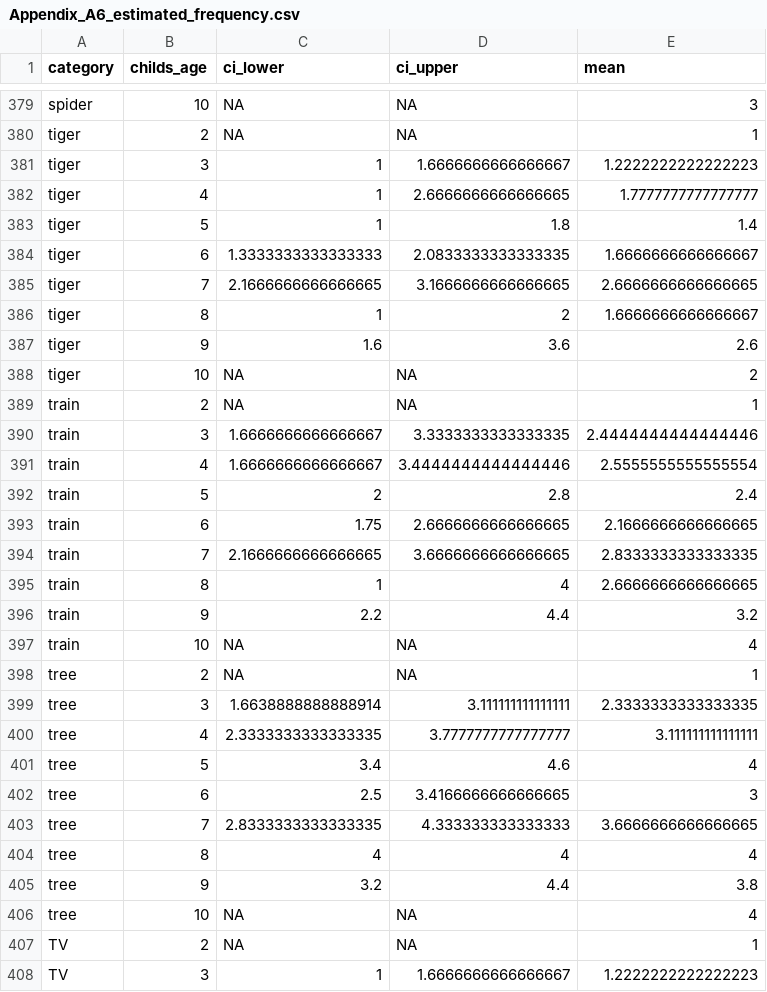
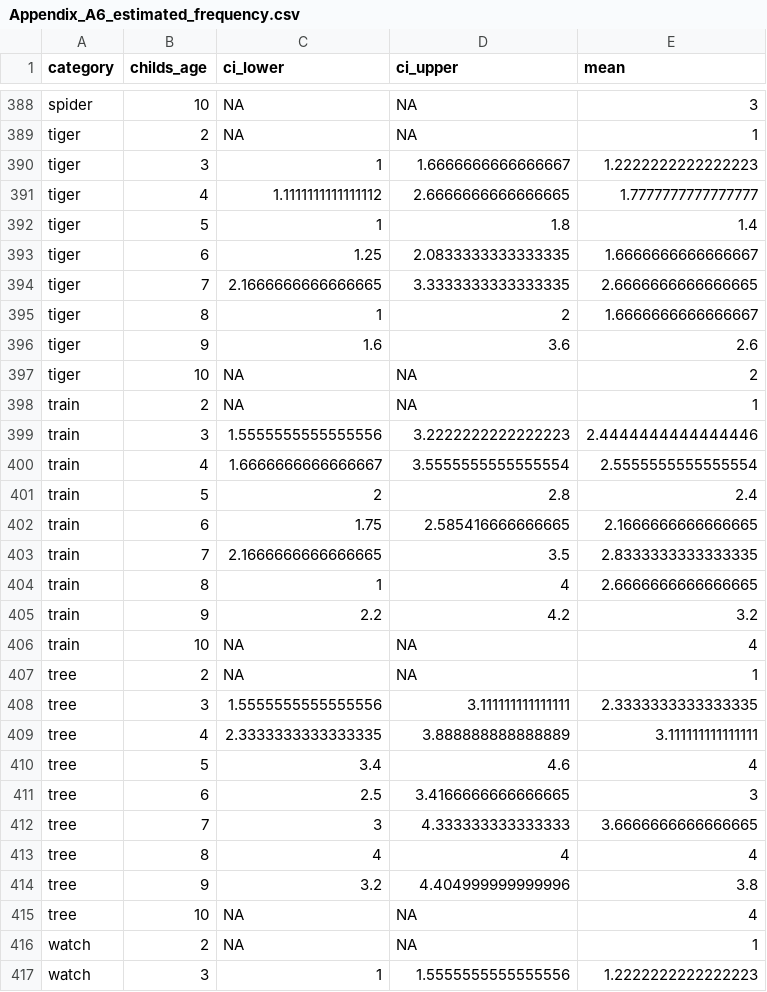
Before and after one commit to brialorelle/drawing_production_and_recognition, a CSV file: data/figures_csvs/Appendix_A6_estimated_frequency.csv, drawn as a sheet; only a part is shown, gaps mark what is left out; the shorter side is filled out with more unchanged rows; the diff covers the shown part only.

```diff
--- a/data/figures_csvs/Appendix_A6_estimated_frequency.csv
+++ b/data/figures_csvs/Appendix_A6_estimated_frequency.csv
@@ -381,6 +390,6 @@ tiger,2,NA,NA,1
 tiger,3,1,1.6666666666666667,1.2222222222222223
-tiger,4,1,2.6666666666666665,1.7777777777777777
+tiger,4,1.1111111111111112,2.6666666666666665,1.7777777777777777
 tiger,5,1,1.8,1.4
-tiger,6,1.3333333333333333,2.0833333333333335,1.6666666666666667
-tiger,7,2.1666666666666665,3.1666666666666665,2.6666666666666665
+tiger,6,1.25,2.0833333333333335,1.6666666666666667
+tiger,7,2.1666666666666665,3.3333333333333335,2.6666666666666665
 tiger,8,1,2,1.6666666666666667
@@ -389,20 +398,18 @@ tiger,10,NA,NA,2
 train,2,NA,NA,1
-train,3,1.6666666666666667,3.3333333333333335,2.4444444444444446
-train,4,1.6666666666666667,3.4444444444444446,2.5555555555555554
+train,3,1.5555555555555556,3.2222222222222223,2.4444444444444446
+train,4,1.6666666666666667,3.5555555555555554,2.5555555555555554
 train,5,2,2.8,2.4
-train,6,1.75,2.6666666666666665,2.1666666666666665
-train,7,2.1666666666666665,3.6666666666666665,2.8333333333333335
+train,6,1.75,2.585416666666665,2.1666666666666665
+train,7,2.1666666666666665,3.5,2.8333333333333335
 train,8,1,4,2.6666666666666665
-train,9,2.2,4.4,3.2
+train,9,2.2,4.2,3.2
 train,10,NA,NA,4
 tree,2,NA,NA,1
-tree,3,1.6638888888888914,3.111111111111111,2.3333333333333335
-tree,4,2.3333333333333335,3.7777777777777777,3.111111111111111
+tree,3,1.5555555555555556,3.111111111111111,2.3333333333333335
+tree,4,2.3333333333333335,3.888888888888889,3.111111111111111
 tree,5,3.4,4.6,4
 tree,6,2.5,3.4166666666666665,3
-tree,7,2.8333333333333335,4.333333333333333,3.6666666666666665
+tree,7,3,4.333333333333333,3.6666666666666665
 tree,8,4,4,4
-tree,9,3.2,4.4,3.8
+tree,9,3.2,4.404999999999996,3.8
 tree,10,NA,NA,4
-TV,2,NA,NA,1
-TV,3,1,1.6666666666666667,1.2222222222222223
```
Also changed, not shown: 3 added rows, 3 removed rows, 4 moved rows and 101 edited cells elsewhere in this file, data/figures_csvs/Appendix_A5_vggcorbylayer.csv, data/figures_csvs/Appendix_A8_unique_parts_by_age.csv, 31 other files.
